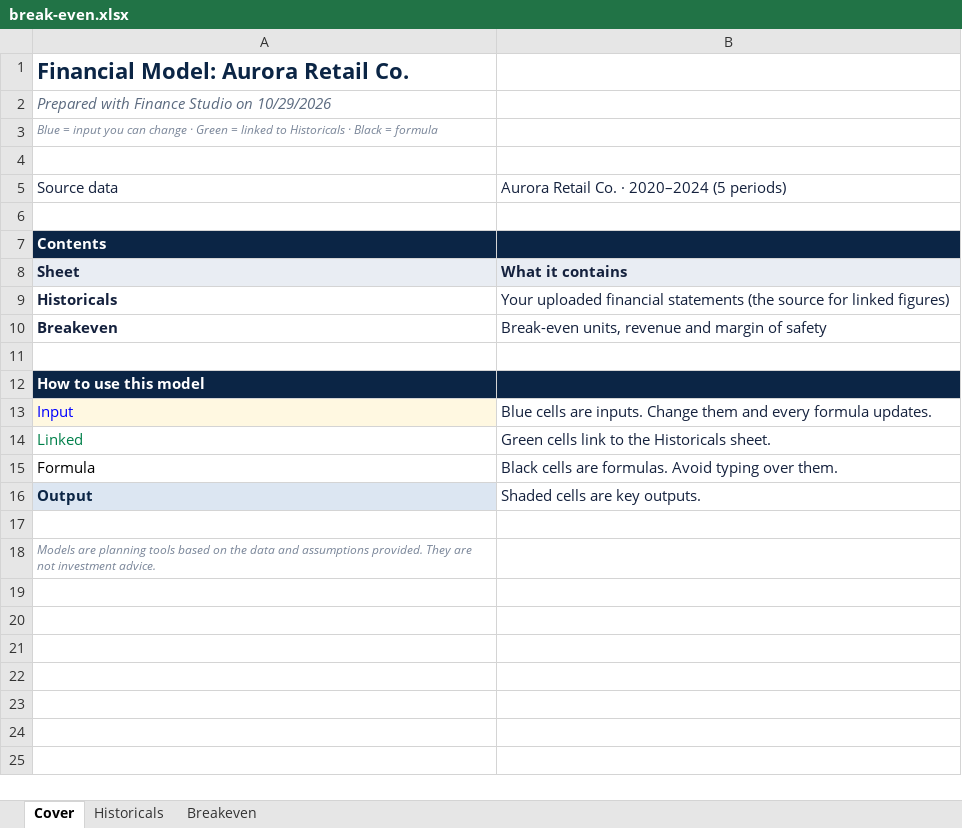
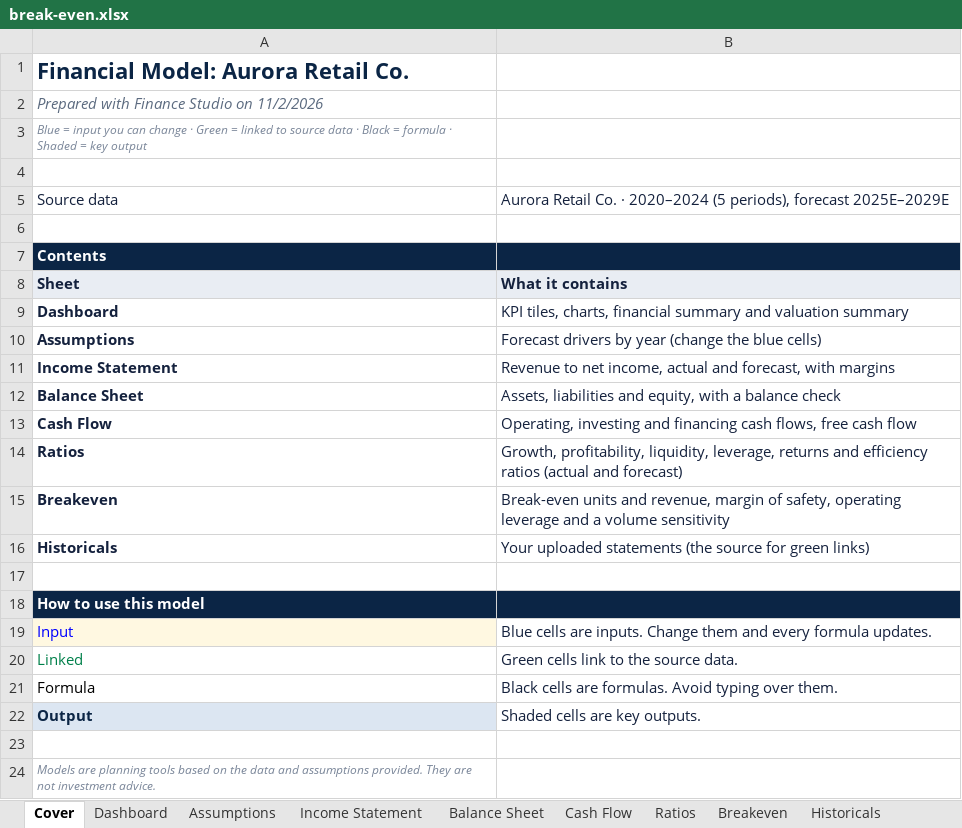
Before and after one commit to aaslam2026-stack/Financial-Analysis, an Excel workbook: samples/models/break-even.xlsx, sheet Cover, drawn as a sheet; values as stored, in another font and other column widths than the file's, no borders; removed rows and columns are numbered as before the commit, all else as after; the diff names each change by its address in the sheet, - before the commit and + after, or states it on an @@ line.

```diff
--- a/samples/models/break-even.xlsx (sheet Cover)
+++ b/samples/models/break-even.xlsx (sheet Cover)
+sheet tab: Dashboard
+sheet tab: Assumptions
+sheet tab: Income Statement
+sheet tab: Balance Sheet
+sheet tab: Cash Flow
+sheet tab: Ratios
@@ sheet tab order changed: Cover | Dashboard | Assumptions | Income Statement | Balance Sheet | Cash Flow | Ratios | Breakeven | Historicals @@
-A2: Prepared with Finance Studio on 10/29/2026
+A2: Prepared with Finance Studio on 11/2/2026
-A3: …linked to Historicals · Black = formula
+A3: …linked to source data · Black = formula · Shaded = key output
-B5: …2020–2024 (5 periods)
+B5: …2020–2024 (5 periods), forecast 2025E–2029E
+row 9: Dashboard | KPI tiles, charts, financial summary and valuation summary
+row 10: Assumptions | Forecast drivers by year (change the blue cells)
+row 11: Income Statement | Revenue to net income, actual and forecast, with margins
+row 12: Balance Sheet | Assets, liabilities and equity, with a balance check
+row 13: Cash Flow | Operating, investing and financing cash flows, free cash flow
+row 14: Ratios | Growth, profitability, liquidity, leverage, returns and efficiency ratios (actual and forecast)
+row 15: Breakeven | Break-even units and revenue, margin of safety, operating leverage and a volume sensitivity
-B16: Your uploaded financial statements (the source for linked figures)
+B16: Your uploaded statements (the source for green links)
-row 10: Breakeven | Break-even units, revenue and margin of safety
-B20: Green cells link to the Historicals sheet.
+B20: Green cells link to the source data.
```
Also changed, not shown: sheet Breakeven, sheet Historicals, formulas that keep their value, charts or pictures, samples/models/dcf-valuation.xlsx, samples/models/full-financial-model.xlsx, 15 other files.
